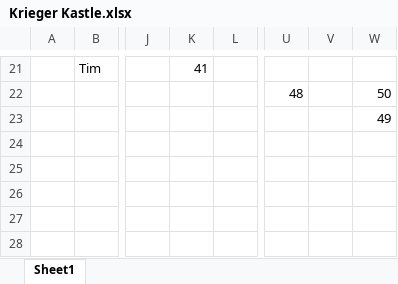
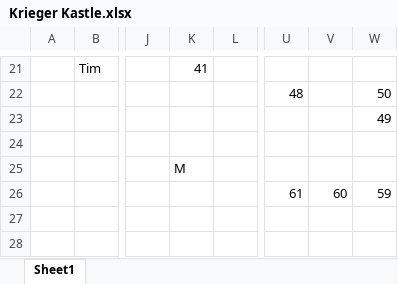
Before and after one commit to mdigi/Kastle-automation, an Excel workbook: Krieger Kastle.xlsx, sheet Sheet1, drawn as a sheet; only a part is shown, gaps mark what is left out; values as stored, in another font and other column widths than the file's, no cell formats; charts and pictures not drawn; the diff covers the shown part only; the diff names each change by its address in the sheet, - before the commit and + after, or states it on an @@ line.

```diff
--- a/Krieger Kastle.xlsx (sheet Sheet1)
+++ b/Krieger Kastle.xlsx (sheet Sheet1)
-K25: (empty)
+K25: M
-U26: (empty)
+U26: 61
-V26: (empty)
+V26: 60
-W26: (empty)
+W26: 59
```
Also changed, not shown: 2 added rows, 3 removed rows and 9 edited cells elsewhere in this sheet, cell formats, 3 other files.
